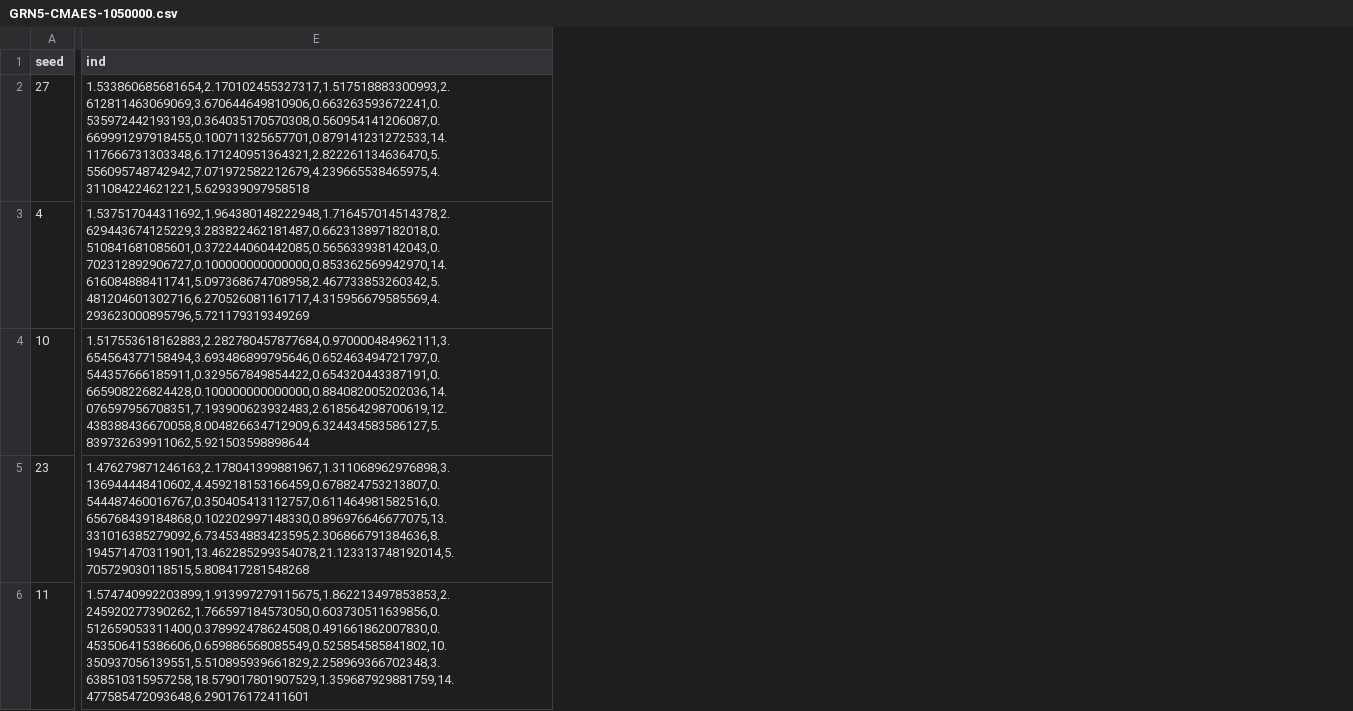
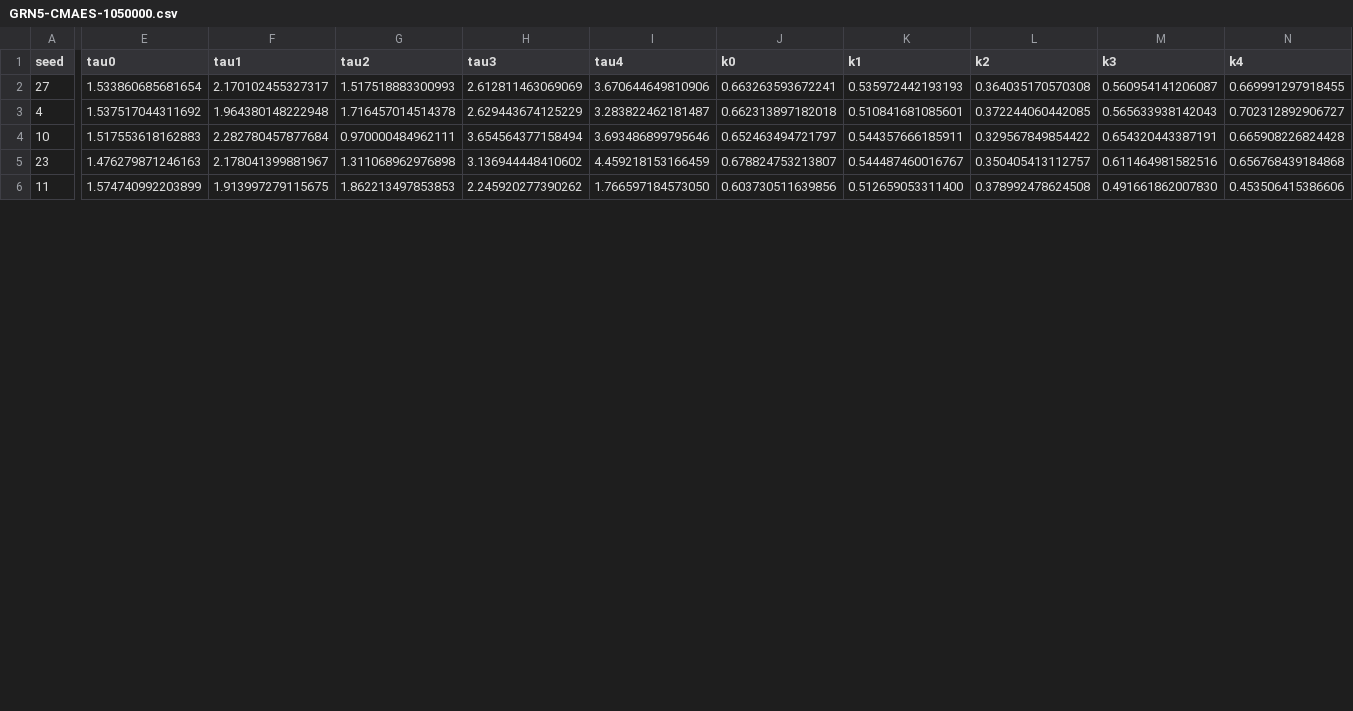
Before and after one commit to Patrick448/estudos-iniciacao-cientifica, a CSV file: GRN/results/GRN5-CMAES-1050000.csv, drawn as a sheet; only a part is shown, gaps mark what is left out; removed rows and columns are numbered as before the commit, all else as after; the diff covers the shown part only; the diff names each change by its address in the sheet, - before the commit and + after, or states it on an @@ line.

```diff
--- a/GRN/results/GRN5-CMAES-1050000.csv
+++ b/GRN/results/GRN5-CMAES-1050000.csv
-column E (ind), rows 2-6: 1.533860685681654,2.170102455327317,1.517518883300993,2.612811463069069,3.670644649810906,0.663263593672241,0.535972442193193,0.364035170570308,0.560954141206087,0.669991297918455,0.100711325657701,0.879141231272533,14.117666731303348,6.171240951364321,2.822261134636470,5.556095748742942,7.071972582212679,4.239665538465975,4.311084224621221,5.629339097958518 | 1.537517044311692,1.964380148222948,1.716457014514378,2.629443674125229,3.283822462181487,0.662313897182018,0.510841681085601,0.372244060442085,0.565633938142043,0.702312892906727,0.100000000000000,0.853362569942970,14.616084888411741,5.097368674708958,2.467733853260342,5.481204601302716,6.270526081161717,4.315956679585569,4.293623000895796,5.721179319349269 | 1.517553618162883,2.282780457877684,0.970000484962111,3.654564377158494,3.693486899795646,0.652463494721797,0.544357666185911,0.329567849854422,0.654320443387191,0.665908226824428,0.100000000000000,0.884082005202036,14.076597956708351,7.193900623932483,2.618564298700619,12.438388436670058,8.004826634712909,6.324434583586127,5.839732639911062,5.921503598898644 | 1.476279871246163,2.178041399881967,1.311068962976898,3.136944448410602,4.459218153166459,0.678824753213807,0.544487460016767,0.350405413112757,0.611464981582516,0.656768439184868,0.102202997148330,0.896976646677075,13.331016385279092,6.734534883423595,2.306866791384636,8.194571470311901,13.462285299354078,21.123313748192014,5.705729030118515,5.808417281548268 | 1.574740992203899,1.913997279115675,1.862213497853853,2.245920277390262,1.766597184573050,0.603730511639856,0.512659053311400,0.378992478624508,0.491661862007830,0.453506415386606,0.659886568085549,0.525854585841802,10.350937056139551,5.510895939661829,2.258969366702348,3.638510315957258,18.579017801907529,1.359687929881759,14.477585472093648,6.290176172411601
+column E (tau0), rows 2-6: 1.533860685681654 | 1.537517044311692 | 1.517553618162883 | 1.476279871246163 | 1.574740992203899
+column F (tau1), rows 2-6: 2.170102455327317 | 1.964380148222948 | 2.282780457877684 | 2.178041399881967 | 1.913997279115675
+column G (tau2), rows 2-6: 1.517518883300993 | 1.716457014514378 | 0.970000484962111 | 1.311068962976898 | 1.862213497853853
+column H (tau3), rows 2-6: 2.612811463069069 | 2.629443674125229 | 3.654564377158494 | 3.136944448410602 | 2.245920277390262
+column I (tau4), rows 2-6: 3.670644649810906 | 3.283822462181487 | 3.693486899795646 | 4.459218153166459 | 1.766597184573050
+column J (k0), rows 2-6: 0.663263593672241 | 0.662313897182018 | 0.652463494721797 | 0.678824753213807 | 0.603730511639856
+column K (k1), rows 2-6: 0.535972442193193 | 0.510841681085601 | 0.544357666185911 | 0.544487460016767 | 0.512659053311400
+column L (k2), rows 2-6: 0.364035170570308 | 0.372244060442085 | 0.329567849854422 | 0.350405413112757 | 0.378992478624508
+column M (k3), rows 2-6: 0.560954141206087 | 0.565633938142043 | 0.654320443387191 | 0.611464981582516 | 0.491661862007830
+column N (k4), rows 2-6: 0.669991297918455 | 0.702312892906727 | 0.665908226824428 | 0.656768439184868 | 0.453506415386606
```
Also changed, not shown: 10 added columns elsewhere in this file, GRN/results/GRN10-CMAES-1050000.csv, 10 other files.
